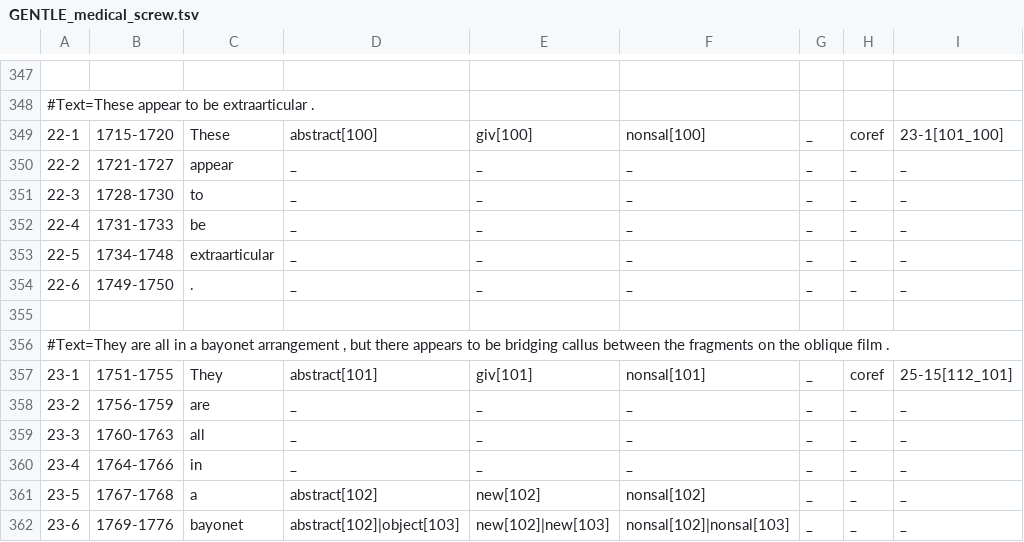
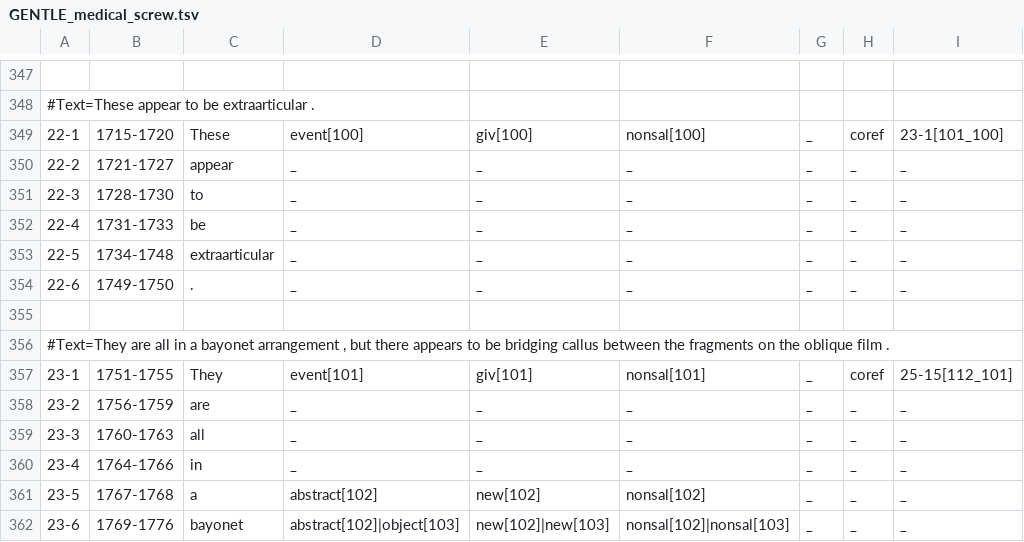
Before and after one commit to gucorpling/gentle, a TSV file: _build/src/tsv/GENTLE_medical_screw.tsv, drawn as a sheet; only a part is shown, gaps mark what is left out.

Commit message:
medical first clean complete

```diff
--- a/_build/src/tsv/GENTLE_medical_screw.tsv
+++ b/_build/src/tsv/GENTLE_medical_screw.tsv
@@ -348,3 +348,3 @@
 #Text=These appear to be extraarticular .
-22-1	1715-1720	These	abstract[100]	giv[100]	nonsal[100]	_	coref	23-1[101_100]	
+22-1	1715-1720	These	event[100]	giv[100]	nonsal[100]	_	coref	23-1[101_100]	
 22-2	1721-1727	appear	_	_	_	_	_	_	
@@ -356,3 +356,3 @@
 #Text=They are all in a bayonet arrangement , but there appears to be bridging callus between the fragments on the oblique film .
-23-1	1751-1755	They	abstract[101]	giv[101]	nonsal[101]	_	coref	25-15[112_101]	
+23-1	1751-1755	They	event[101]	giv[101]	nonsal[101]	_	coref	25-15[112_101]	
 23-2	1756-1759	are	_	_	_	_	_	_	
```
Also changed, not shown: _build/src/tsv/GENTLE_medical_transplant.tsv, 7 other files.
